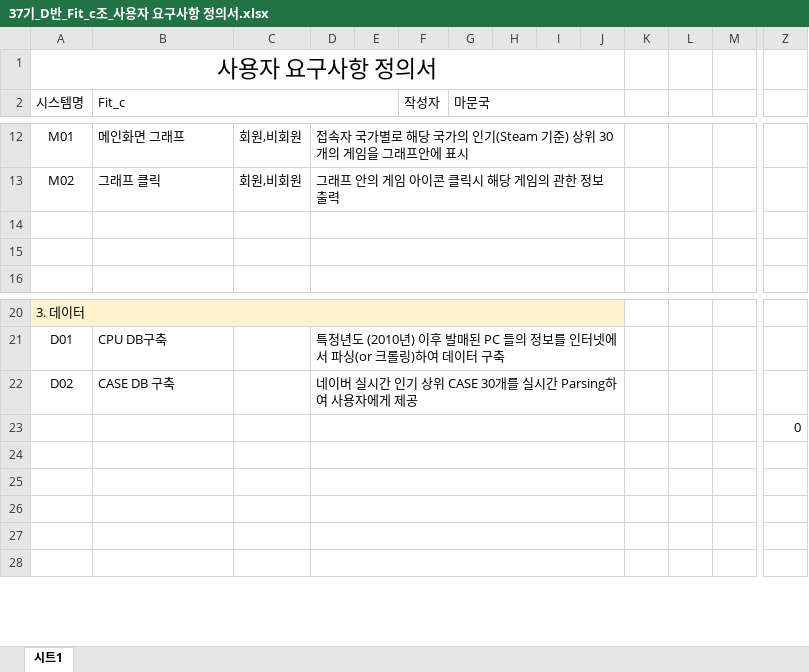
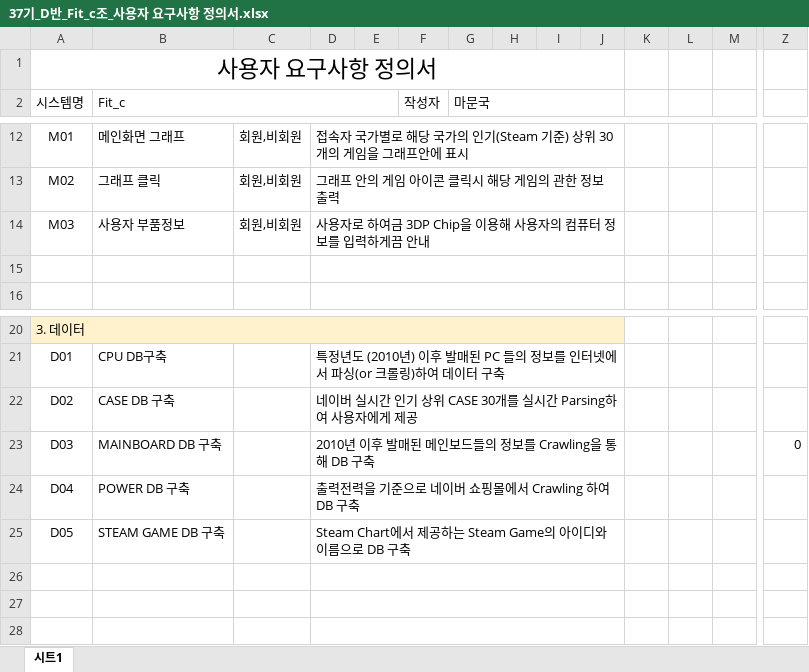
Before and after one commit to MunGukMa/TeamProject, an Excel workbook: 37기_D반_Fit_c조_사용자 요구사항 정의서.xlsx, sheet 시트1, drawn as a sheet; only a part is shown, gaps mark what is left out; values as stored, in another font and other column widths than the file's, no borders; removed rows and columns are numbered as before the commit, all else as after; rows hold the shown columns only; the diff names each change by its address in the sheet, - before the commit and + after, or states it on an @@ line.

```diff
--- a/37기_D반_Fit_c조_사용자 요구사항 정의서.xlsx (sheet 시트1)
+++ b/37기_D반_Fit_c조_사용자 요구사항 정의서.xlsx (sheet 시트1)
-row 14: (empty)
+row 14: M03 | 사용자 부품정보 | 회원,비회원 | 사용자로 하여금 3DP Chip을 이용해 사용자의 컴퓨터 정보를 입력하게끔 안내
-row 23:  |  |  |  |  |  |  |  |  |  |  |  |  | 0
-row 23: (empty)
+row 23: D03 | MAINBOARD DB 구축 |  | 2010년 이후 발매된 메인보드들의 정보를 Crawling을 통해 DB 구축 |  |  |  |  |  |  |  |  |  | 0
-row 24: (empty)
+row 24: D04 | POWER DB 구축 |  | 출력전력을 기준으로 네이버 쇼핑몰에서 Crawling 하여 DB 구축
+row 25: D05 | STEAM GAME DB 구축 |  | Steam Chart에서 제공하는 Steam Game의 아이디와 이름으로 DB 구축
```
Also changed, not shown: 37기_D반_6조_프로젝트 공정도.xlsx.
